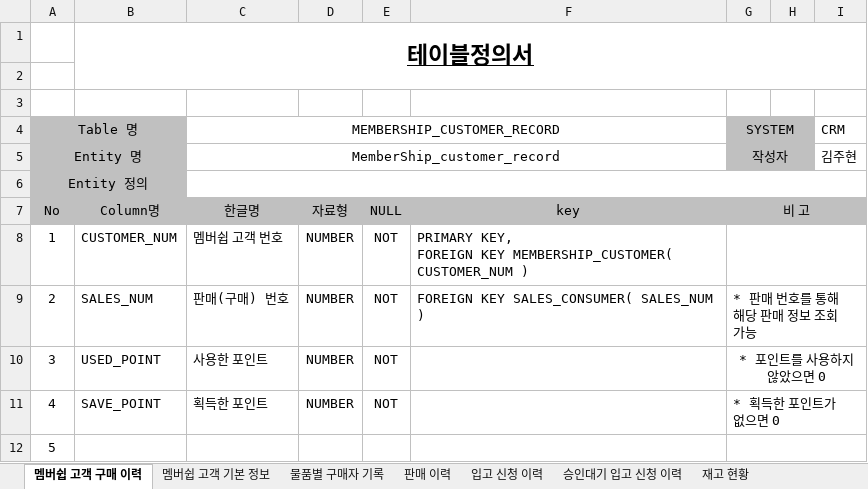
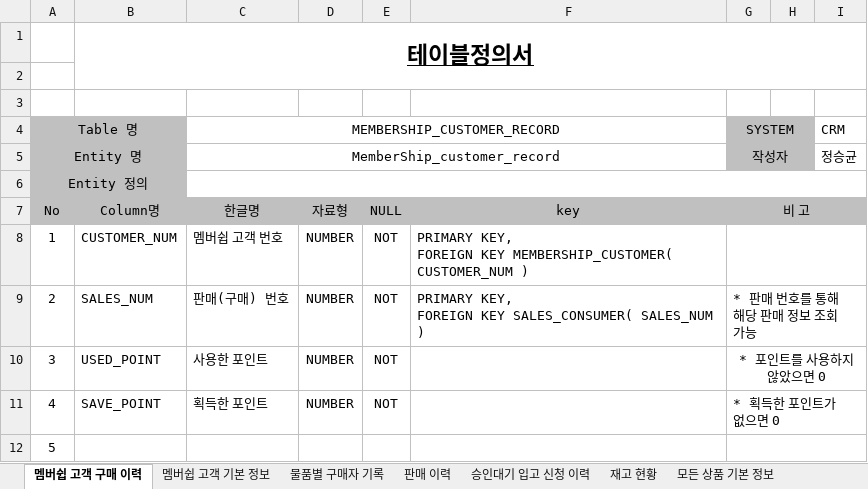
Before and after one commit to shadow98a/Juhyeontech-Store, an Excel workbook: documents/테이블 정의서.xlsx, sheet 멤버쉽 고객 구매 이력, drawn as a sheet; only a part is shown; values as stored, in another font and other column widths than the file's, no borders; ↵ is a line break in a cell; the diff names each change by its address in the sheet, - before the commit and + after, or states it on an @@ line.

```diff
--- a/documents/테이블 정의서.xlsx (sheet 멤버쉽 고객 구매 이력)
+++ b/documents/테이블 정의서.xlsx (sheet 멤버쉽 고객 구매 이력)
-sheet tab: 입고 신청 이력
-I5 (CRM): 김주현
+I5 (CRM): 정승균
-F9: FOREIGN KEY…
+F9: PRIMARY KEY, ↵ FOREIGN KEY…
```
Also changed, not shown: sheet 판매 이력, sheet 승인대기 입고 신청 이력, sheet 재고 현황, sheet 모든 상품 기본 정보, sheet 지점 정보, sheet 물품별 구매자 기록, 6 more sheets, 21 other files.
